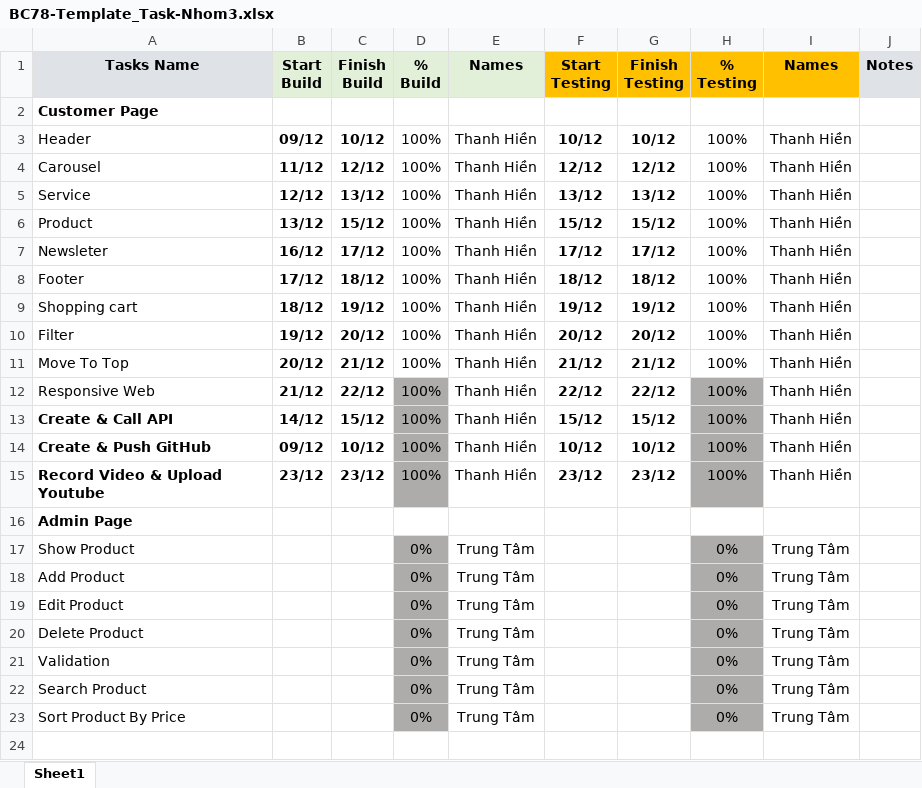
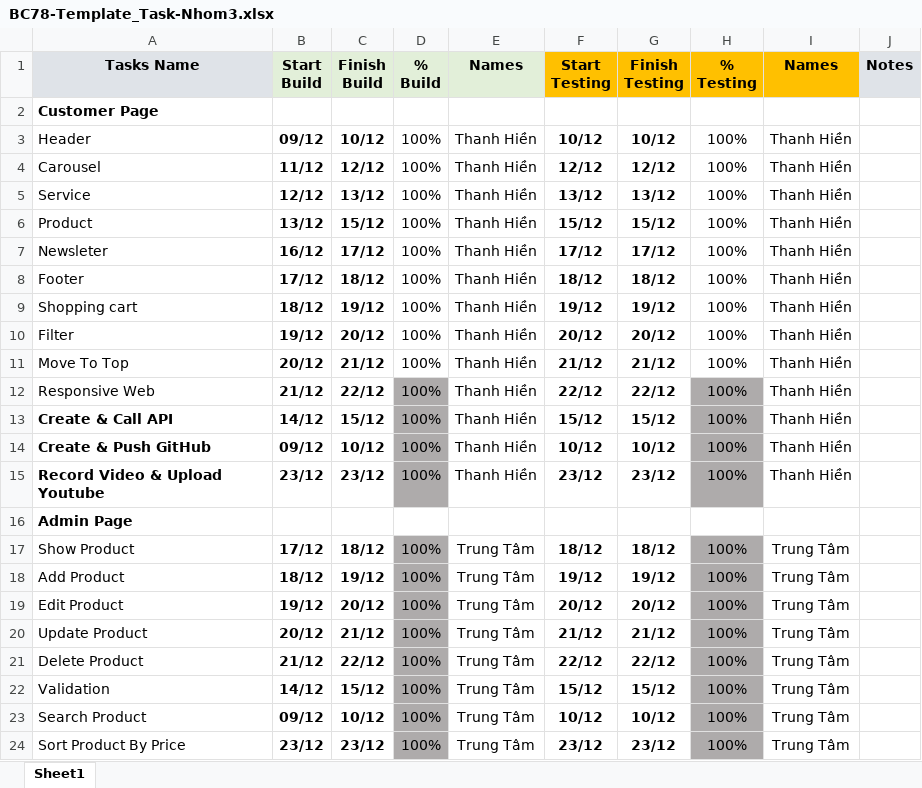
Before and after one commit to thanhhien1732/BC78_Capstone-JS_Nhom3, an Excel workbook: template/BC78-Template_Task-Nhom3.xlsx, sheet Sheet1, drawn as a sheet; values as stored, in another font and other column widths than the file's, no borders; conditional formats not drawn; addresses are those after the commit; the diff names each change by its address in the sheet, - before the commit and + after, or states it on an @@ line.

Commit message:
update template xls

```diff
--- a/template/BC78-Template_Task-Nhom3.xlsx (sheet Sheet1)
+++ b/template/BC78-Template_Task-Nhom3.xlsx (sheet Sheet1)
-B17 (Start Build): (empty)
+B17 (Start Build): 17/12
-C17 (Finish Build): (empty)
+C17 (Finish Build): 18/12
-D17:D19 (% Build): 0%
+D17:D19 (% Build): 100%
-F17 (Start Testing): (empty)
+F17 (Start Testing): 18/12
-G17 (Finish Testing): (empty)
+G17 (Finish Testing): 18/12
-H17:H19 (% Testing): 0%
+H17:H19 (% Testing): 100%
-B18 (Start Build): (empty)
+B18 (Start Build): 18/12
-C18 (Finish Build): (empty)
+C18 (Finish Build): 19/12
-F18 (Start Testing): (empty)
+F18 (Start Testing): 19/12
-G18 (Finish Testing): (empty)
+G18 (Finish Testing): 19/12
-B19 (Start Build): (empty)
+B19 (Start Build): 19/12
-C19 (Finish Build): (empty)
+C19 (Finish Build): 20/12
-F19 (Start Testing): (empty)
+F19 (Start Testing): 20/12
-G19 (Finish Testing): (empty)
+G19 (Finish Testing): 20/12
+row 20: Update Product | 20/12 | 21/12 | 100% | Trung Tâm | 21/12 | 21/12 | 100% | Trung Tâm
-B21 (Start Build): (empty)
+B21 (Start Build): 21/12
-C21 (Finish Build): (empty)
+C21 (Finish Build): 22/12
-D21:D24 (% Build): 0%
+D21:D24 (% Build): 100%
-F21 (Start Testing): (empty)
+F21 (Start Testing): 22/12
-G21 (Finish Testing): (empty)
+G21 (Finish Testing): 22/12
-H21:H24 (% Testing): 0%
+H21:H24 (% Testing): 100%
-B22 (Start Build): (empty)
+B22 (Start Build): 14/12
-C22 (Finish Build): (empty)
+C22 (Finish Build): 15/12
-F22 (Start Testing): (empty)
+F22 (Start Testing): 15/12
-G22 (Finish Testing): (empty)
+G22 (Finish Testing): 15/12
-B23 (Start Build): (empty)
+B23 (Start Build): 09/12
-C23 (Finish Build): (empty)
+C23 (Finish Build): 10/12
-F23 (Start Testing): (empty)
+F23 (Start Testing): 10/12
-G23 (Finish Testing): (empty)
+G23 (Finish Testing): 10/12
-B24 (Start Build): (empty)
+B24 (Start Build): 23/12
-C24 (Finish Build): (empty)
+C24 (Finish Build): 23/12
-F24 (Start Testing): (empty)
+F24 (Start Testing): 23/12
-G24 (Finish Testing): (empty)
+G24 (Finish Testing): 23/12
```
